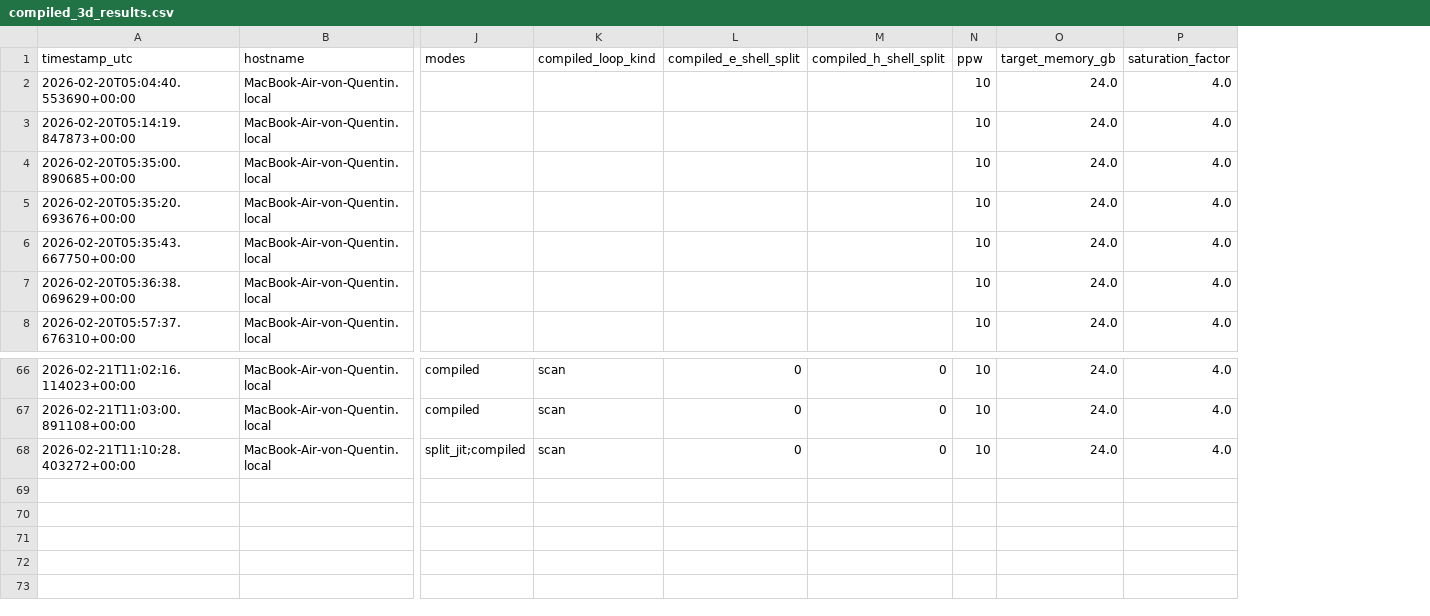
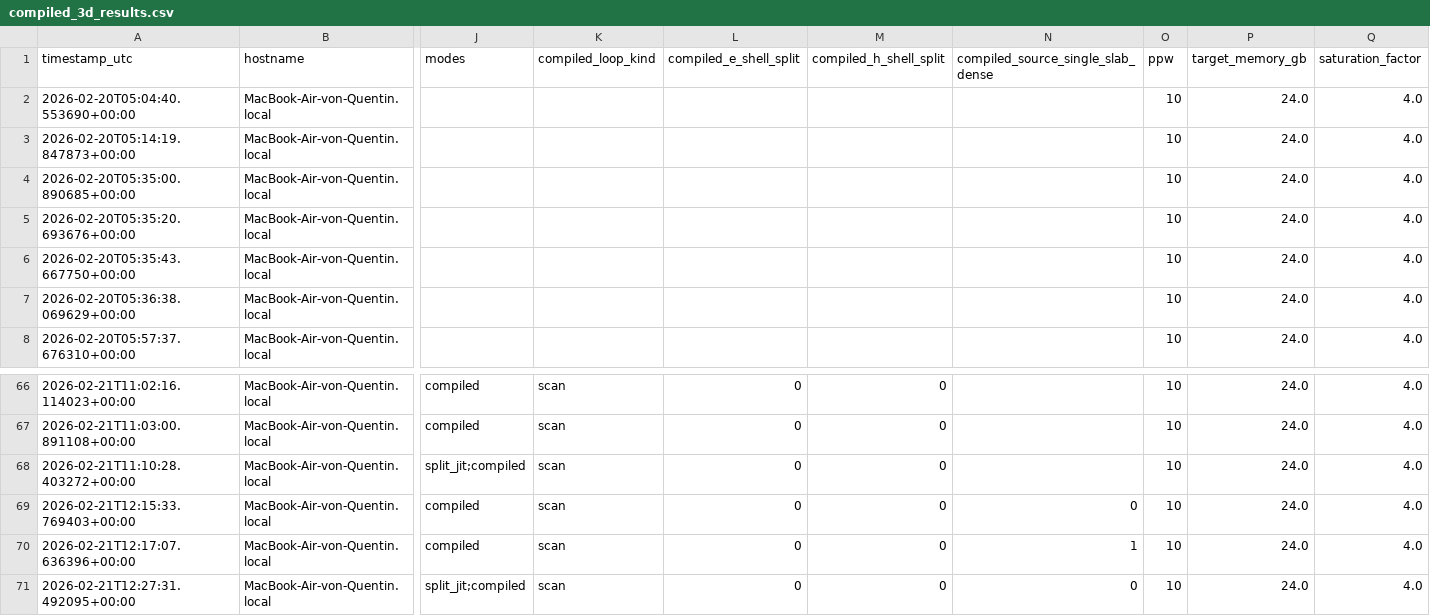
Before and after one commit to QuentinWach/beamz, a CSV file: benchmarks/results/compiled_3d_results.csv, drawn as a sheet; only a part is shown, gaps mark what is left out; rows hold the shown columns only; the diff names each change by its address in the sheet, - before the commit and + after, or states it on an @@ line.

Commit message:
Enhance simulation configuration by introducing the `source_single_slab_dense` option for improved source handling. Update related classes and functions to support this new configuration, allowing for optional dense coefficient injection in simulations. Modify benchmark scripts and documentation to reflect these changes, ensuring clarity on the new feature's usage and impact on performance.

```diff
--- a/benchmarks/results/compiled_3d_results.csv
+++ b/benchmarks/results/compiled_3d_results.csv
+column N, row 1: compiled_source_single_slab_dense
+row 69: 2026-02-21T12:15:33.769403+00:00 | MacBook-Air-von-Quentin.local | compiled | scan | 0 | 0 | 0 | 10 | 24.0 | 4.0
+row 70: 2026-02-21T12:17:07.636396+00:00 | MacBook-Air-von-Quentin.local | compiled | scan | 0 | 0 | 1 | 10 | 24.0 | 4.0
+row 71: 2026-02-21T12:27:31.492095+00:00 | MacBook-Air-von-Quentin.local | split_jit;compiled | scan | 0 | 0 | 0 | 10 | 24.0 | 4.0
```
Also changed, not shown: 4 other files.
